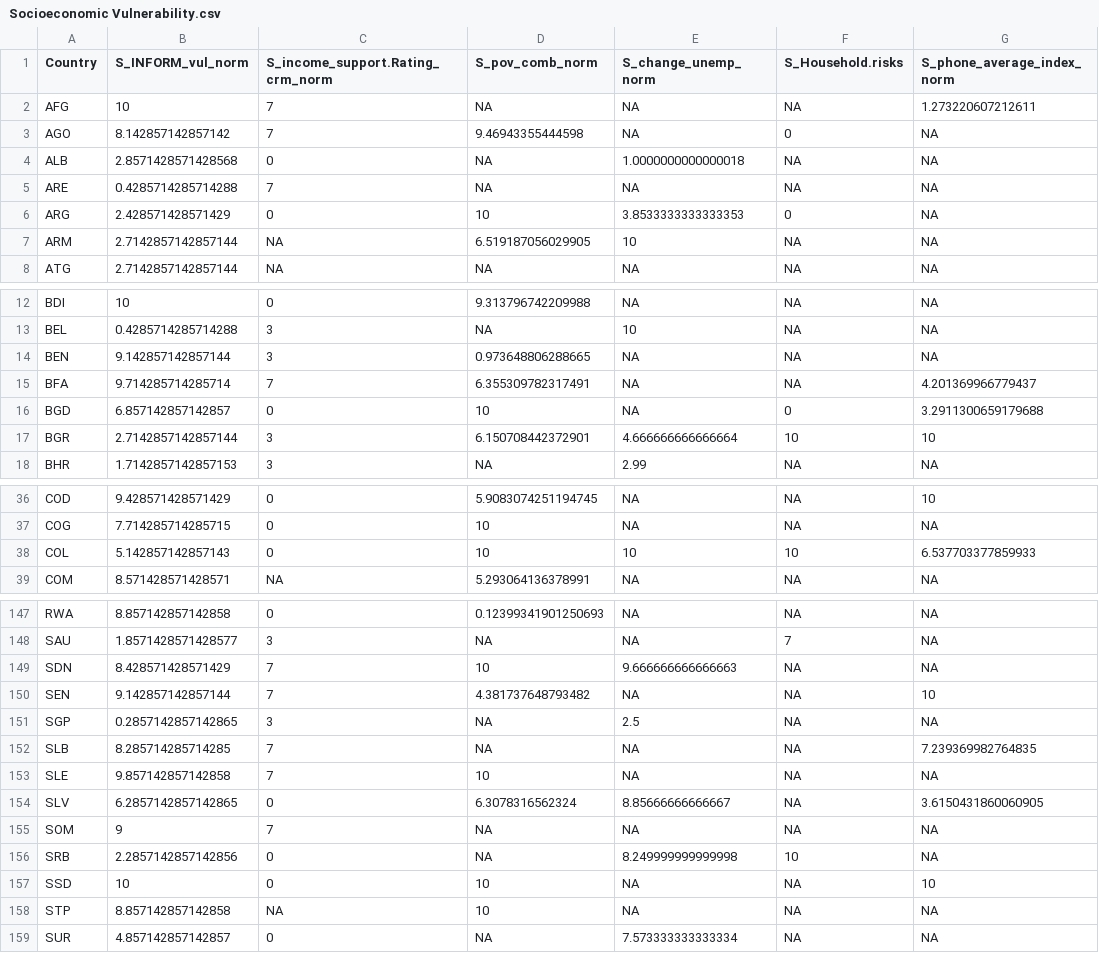
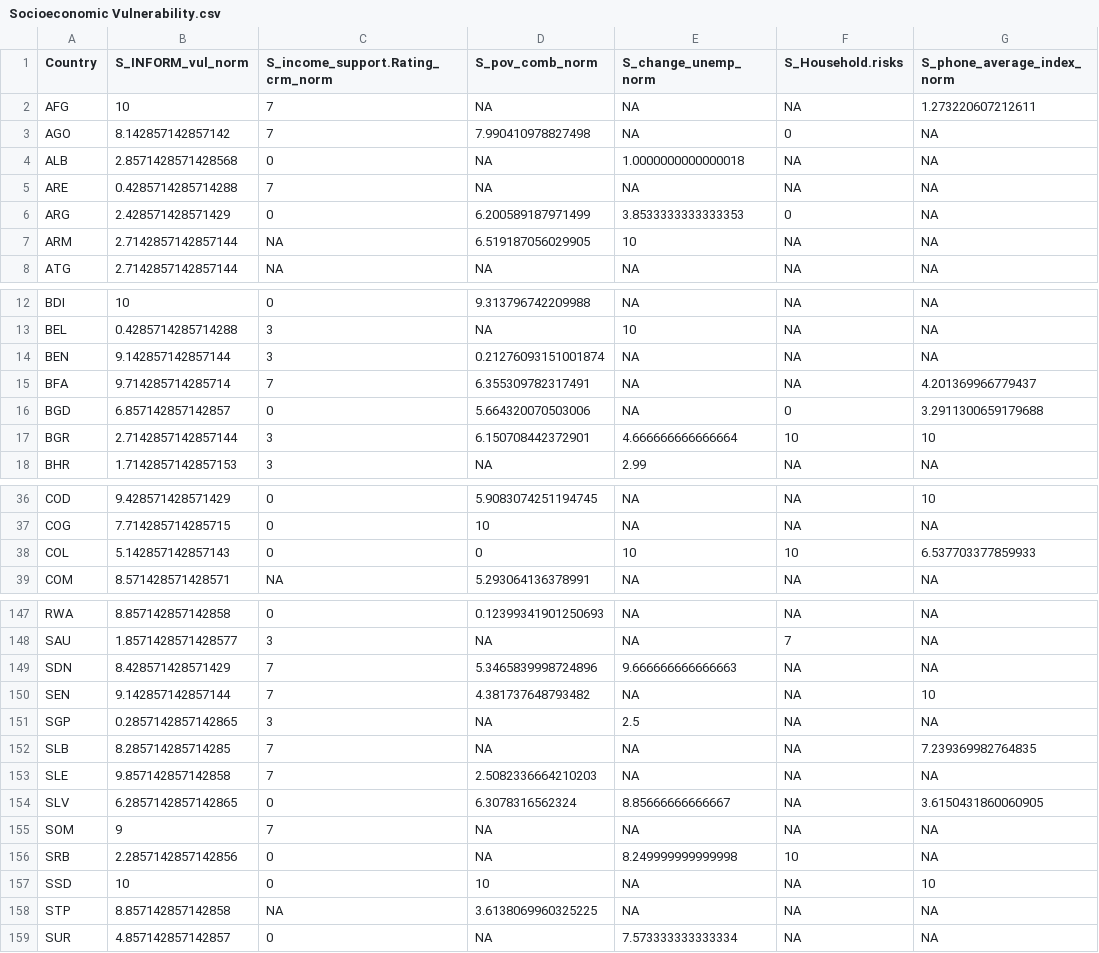
Before and after one commit to ljonestz/compoundriskdata, a CSV file: crm-excel/Socioeconomic Vulnerability.csv, drawn as a sheet; only a part is shown, gaps mark what is left out; the diff covers the shown part only.

```diff
--- a/crm-excel/Socioeconomic Vulnerability.csv
+++ b/crm-excel/Socioeconomic Vulnerability.csv
@@ -2,6 +2,6 @@ Country,S_INFORM_vul_norm,S_income_support.Rating_crm_norm,S_pov_comb_norm,S_cha
 AFG,10,7,NA,NA,NA,1.273220607212611
-AGO,8.142857142857142,7,9.46943355444598,NA,0,NA
+AGO,8.142857142857142,7,7.990410978827498,NA,0,NA
 ALB,2.8571428571428568,0,NA,1.0000000000000018,NA,NA
 ARE,0.4285714285714288,7,NA,NA,NA,NA
-ARG,2.428571428571429,0,10,3.8533333333333353,0,NA
+ARG,2.428571428571429,0,6.200589187971499,3.8533333333333353,0,NA
 ARM,2.7142857142857144,NA,6.519187056029905,10,NA,NA
@@ -13,5 +13,5 @@ BDI,10,0,9.313796742209988,NA,NA,NA
 BEL,0.4285714285714288,3,NA,10,NA,NA
-BEN,9.142857142857144,3,0.973648806288665,NA,NA,NA
+BEN,9.142857142857144,3,0.21276093151001874,NA,NA,NA
 BFA,9.714285714285714,7,6.355309782317491,NA,NA,4.201369966779437
-BGD,6.857142857142857,0,10,NA,0,3.2911300659179688
+BGD,6.857142857142857,0,5.664320070503006,NA,0,3.2911300659179688
 BGR,2.7142857142857144,3,6.150708442372901,4.666666666666664,10,10
@@ -37,3 +37,3 @@ COD,9.428571428571429,0,5.9083074251194745,NA,NA,10
 COG,7.714285714285715,0,10,NA,NA,NA
-COL,5.142857142857143,0,10,10,10,6.537703377859933
+COL,5.142857142857143,0,0,10,10,6.537703377859933
 COM,8.571428571428571,NA,5.293064136378991,NA,NA,NA
@@ -148,3 +148,3 @@ RWA,8.857142857142858,0,0.12399341901250693,NA,NA,NA
 SAU,1.8571428571428577,3,NA,NA,7,NA
-SDN,8.428571428571429,7,10,9.666666666666663,NA,NA
+SDN,8.428571428571429,7,5.3465839998724896,9.666666666666663,NA,NA
 SEN,9.142857142857144,7,4.381737648793482,NA,NA,10
@@ -152,3 +152,3 @@ SGP,0.2857142857142865,3,NA,2.5,NA,NA
 SLB,8.285714285714285,7,NA,NA,NA,7.239369982764835
-SLE,9.857142857142858,7,10,NA,NA,NA
+SLE,9.857142857142858,7,2.5082336664210203,NA,NA,NA
 SLV,6.2857142857142865,0,6.3078316562324,8.85666666666667,NA,3.6150431860060905
@@ -157,3 +157,3 @@ SRB,2.2857142857142856,0,NA,8.249999999999998,10,NA
 SSD,10,0,10,NA,NA,10
-STP,8.857142857142858,NA,10,NA,NA,NA
+STP,8.857142857142858,NA,3.6138069960325225,NA,NA,NA
 SUR,4.857142857142857,0,NA,7.573333333333334,NA,NA
```
Also changed, not shown: 15 edited cells elsewhere in this file, Indicator_dataset/gdaclistnormalised.csv, Risk_sheets/Compound_Risk_Flag_Sheets.csv, 8 other files.
